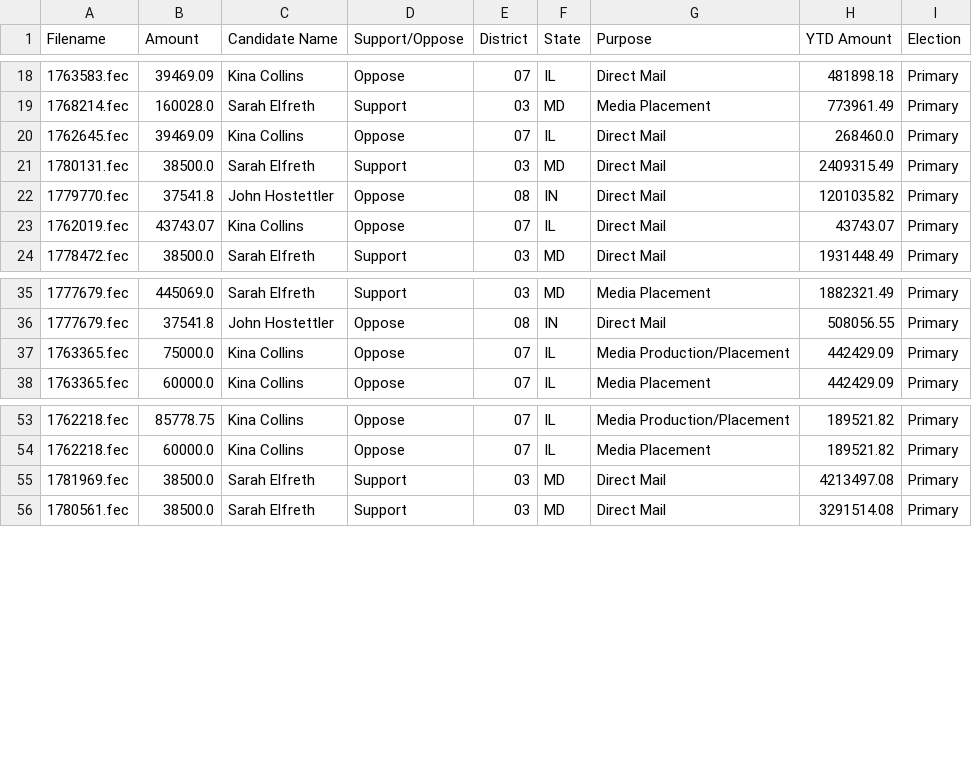
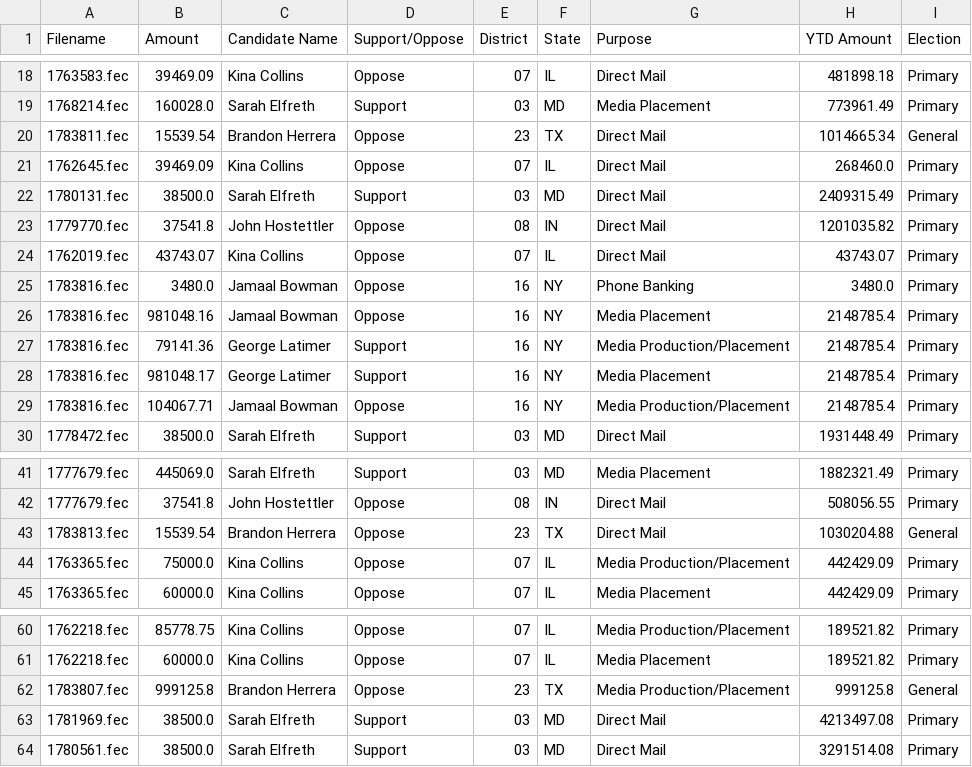
Before and after one commit to lemonaidn/udp_bot, a CSV file: last_twenty_ind_expenditures_df.csv, drawn as a sheet; only a part is shown, gaps mark what is left out.

```diff
--- a/last_twenty_ind_expenditures_df.csv
+++ b/last_twenty_ind_expenditures_df.csv
@@ -19,2 +19,3 @@ Filename,Amount,Candidate Name,Support/Oppose,District,State,Purpose,YTD Amount,
 1768214.fec,160028.0,Sarah Elfreth,Support,03,MD,Media Placement,773961.49,Primary
+1783811.fec,15539.54,Brandon Herrera,Oppose,23,TX,Direct Mail,1014665.34,General
 1762645.fec,39469.09,Kina Collins,Oppose,07,IL,Direct Mail,268460.0,Primary
@@ -23,2 +24,7 @@ Filename,Amount,Candidate Name,Support/Oppose,District,State,Purpose,YTD Amount,
 1762019.fec,43743.07,Kina Collins,Oppose,07,IL,Direct Mail,43743.07,Primary
+1783816.fec,3480.0,Jamaal Bowman,Oppose,16,NY,Phone Banking,3480.0,Primary
+1783816.fec,981048.16,Jamaal Bowman,Oppose,16,NY,Media Placement,2148785.4,Primary
+1783816.fec,79141.36,George Latimer,Support,16,NY,Media Production/Placement,2148785.4,Primary
+1783816.fec,981048.17,George Latimer,Support,16,NY,Media Placement,2148785.4,Primary
+1783816.fec,104067.71,Jamaal Bowman,Oppose,16,NY,Media Production/Placement,2148785.4,Primary
 1778472.fec,38500.0,Sarah Elfreth,Support,03,MD,Direct Mail,1931448.49,Primary
@@ -36,2 +42,3 @@ Filename,Amount,Candidate Name,Support/Oppose,District,State,Purpose,YTD Amount,
 1777679.fec,37541.8,John Hostettler,Oppose,08,IN,Direct Mail,508056.55,Primary
+1783813.fec,15539.54,Brandon Herrera,Oppose,23,TX,Direct Mail,1030204.88,General
 1763365.fec,75000.0,Kina Collins,Oppose,07,IL,Media Production/Placement,442429.09,Primary
@@ -54,2 +61,3 @@ Filename,Amount,Candidate Name,Support/Oppose,District,State,Purpose,YTD Amount,
 1762218.fec,60000.0,Kina Collins,Oppose,07,IL,Media Placement,189521.82,Primary
+1783807.fec,999125.8,Brandon Herrera,Oppose,23,TX,Media Production/Placement,999125.8,General
 1781969.fec,38500.0,Sarah Elfreth,Support,03,MD,Direct Mail,4213497.08,Primary
```
Also changed, not shown: fec_urls.csv, pdf_urls.csv, 6 other files.
